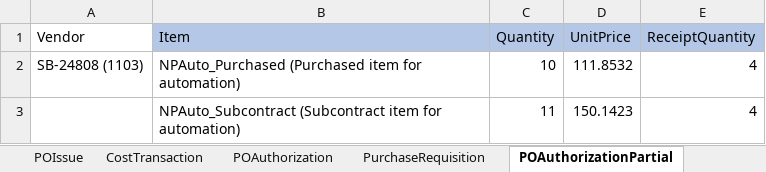
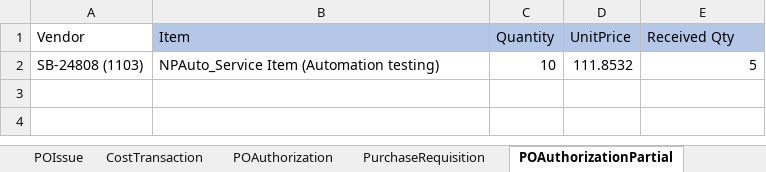
Before and after one commit to msuryawanshi20/rstk_PROVAR-COPADO, an Excel workbook: templates/AutomationOrg/POData_AutomationOrg.xlsx, sheet POAuthorizationPartial, drawn as a sheet; values as stored, in another font and other column widths than the file's, no borders; the diff names each change by its address in the sheet, - before the commit and + after, or states it on an @@ line.

```diff
--- a/templates/AutomationOrg/POData_AutomationOrg.xlsx (sheet POAuthorizationPartial)
+++ b/templates/AutomationOrg/POData_AutomationOrg.xlsx (sheet POAuthorizationPartial)
-E1: ReceiptQuantity
+E1: Received Qty
-B2 (Item): NPAuto_Purchased (Purchased item for automation)
+B2 (Item): NPAuto_Service Item (Automation testing)
-E2 (Received Qty): 4
+E2 (Received Qty): 5
-row 3:  | NPAuto_Subcontract (Subcontract item for automation) | 11 | 150.1423 | 4
```
Also changed, not shown: sheet InventoryRequisition, templates/AutomationOrg/FinancialData_AutomationOrg.xlsx, 12 other files.
